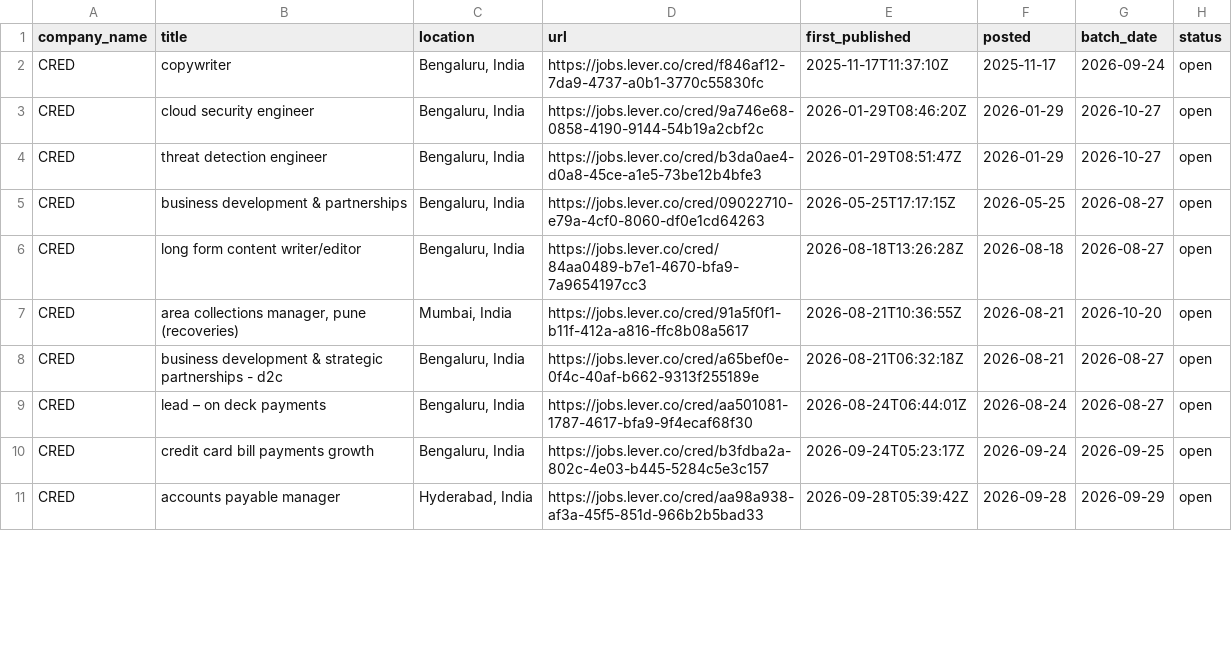
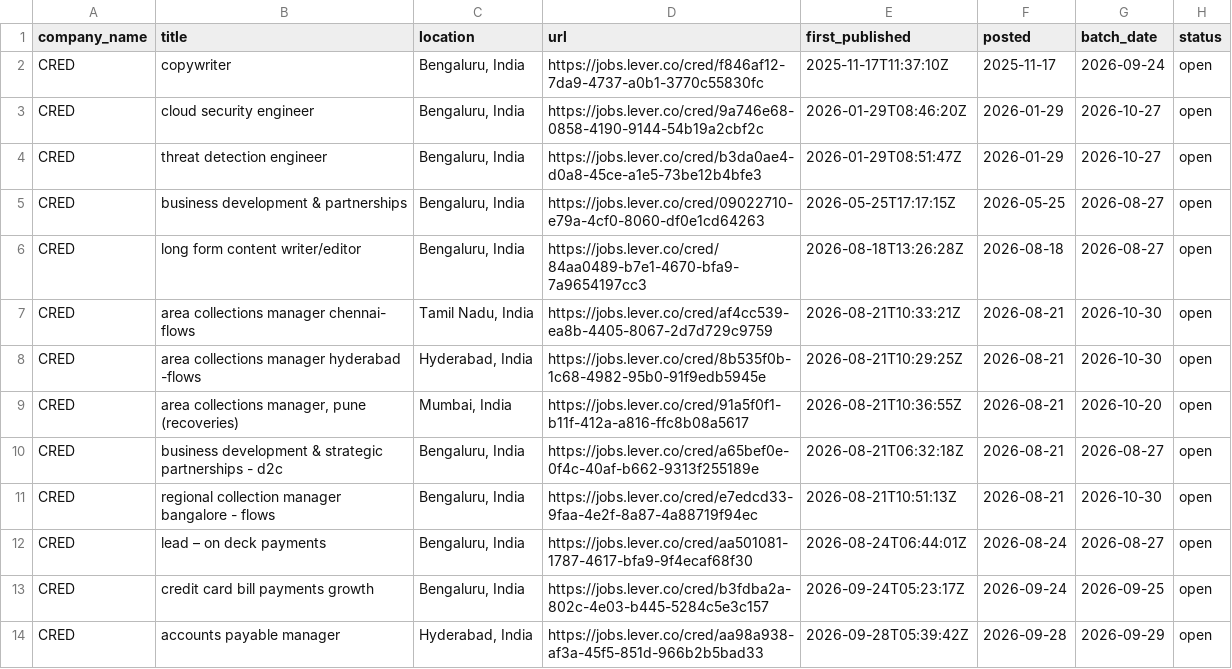
Before and after one commit to itsabhinavism/job-vault-datavault, a CSV file: export/current_jobs.csv, drawn as a sheet; only a part is shown; the diff covers the shown part only.

```diff
--- a/export/current_jobs.csv
+++ b/export/current_jobs.csv
@@ -6,4 +6,7 @@ CRED,business development & partnerships,"Bengaluru, India",https://jobs.lever.c
 CRED,long form content writer/editor,"Bengaluru, India",https://jobs.lever.co/cred/84aa0489-b7e1-4670-bfa9-7a9654197cc3,2026-08-18T13:26:28Z,2026-08-18,2026-08-27,open
+CRED,area collections manager chennai- flows,"Tamil Nadu, India",https://jobs.lever.co/cred/af4cc539-ea8b-4405-8067-2d7d729c9759,2026-08-21T10:33:21Z,2026-08-21,2026-10-30,open
+CRED,area collections manager hyderabad -flows,"Hyderabad, India",https://jobs.lever.co/cred/8b535f0b-1c68-4982-95b0-91f9edb5945e,2026-08-21T10:29:25Z,2026-08-21,2026-10-30,open
 CRED,"area collections manager, pune (recoveries)","Mumbai, India",https://jobs.lever.co/cred/91a5f0f1-b11f-412a-a816-ffc8b08a5617,2026-08-21T10:36:55Z,2026-08-21,2026-10-20,open
 CRED,business development & strategic partnerships - d2c,"Bengaluru, India",https://jobs.lever.co/cred/a65bef0e-0f4c-40af-b662-9313f255189e,2026-08-21T06:32:18Z,2026-08-21,2026-08-27,open
+CRED,regional collection manager bangalore - flows,"Bengaluru, India",https://jobs.lever.co/cred/e7edcd33-9faa-4e2f-8a87-4a88719f94ec,2026-08-21T10:51:13Z,2026-08-21,2026-10-30,open
 CRED,lead – on deck payments,"Bengaluru, India",https://jobs.lever.co/cred/aa501081-1787-4617-bfa9-9f4ecaf68f30,2026-08-24T06:44:01Z,2026-08-24,2026-08-27,open
```
Also changed, not shown: 6 added rows, 4 removed rows and 2 edited cells elsewhere in this file, export/changes.csv, export/job_history.csv, 4 other files.
